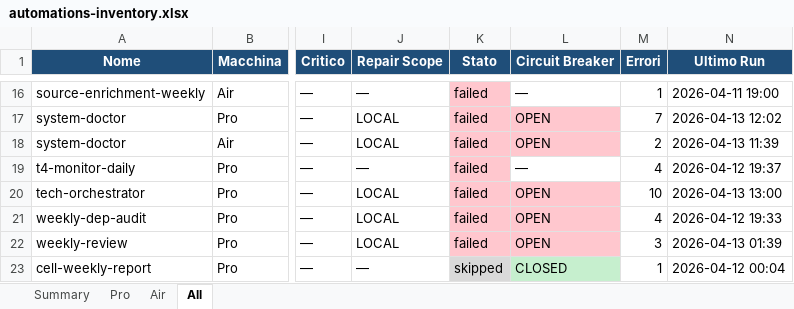
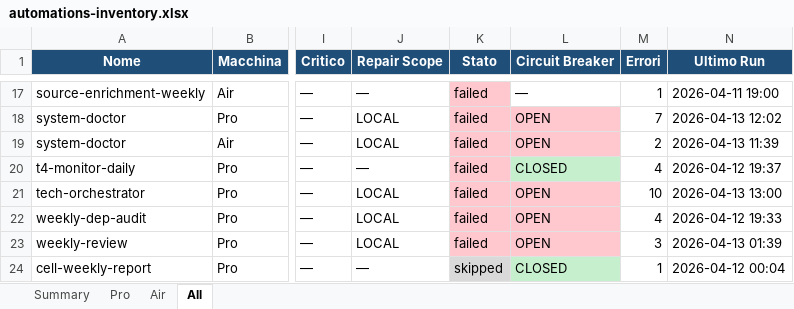
Before and after one commit to Bali-Zero/Teman2, an Excel workbook: docs/automations-inventory.xlsx, sheet All, drawn as a sheet; only a part is shown, gaps mark what is left out; values as stored, in another font and other column widths than the file's, no borders; addresses are those after the commit; the diff covers the shown part only; the diff names each change by its address in the sheet, - before the commit and + after, or states it on an @@ line.

```diff
--- a/docs/automations-inventory.xlsx (sheet All)
+++ b/docs/automations-inventory.xlsx (sheet All)
-L20 (Circuit Breaker): —
+L20 (Circuit Breaker): CLOSED
-L20 fill: none
+L20 fill: #C6EFCE
```
Also changed, not shown: 1 added row, 1 removed row, 84 edited cells and cell formats elsewhere in this sheet, sheet Pro, sheet Air, sheet Summary, 3 other files.
